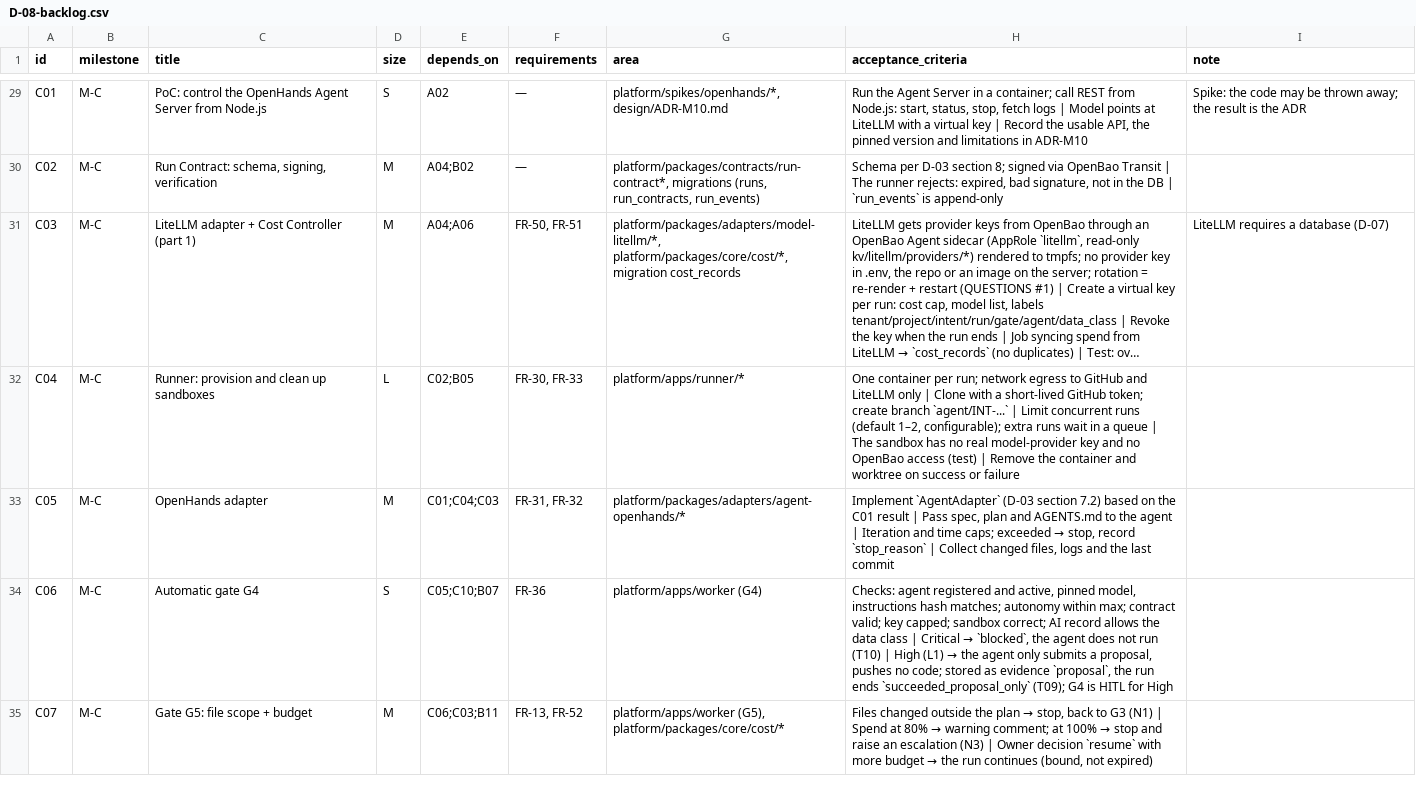
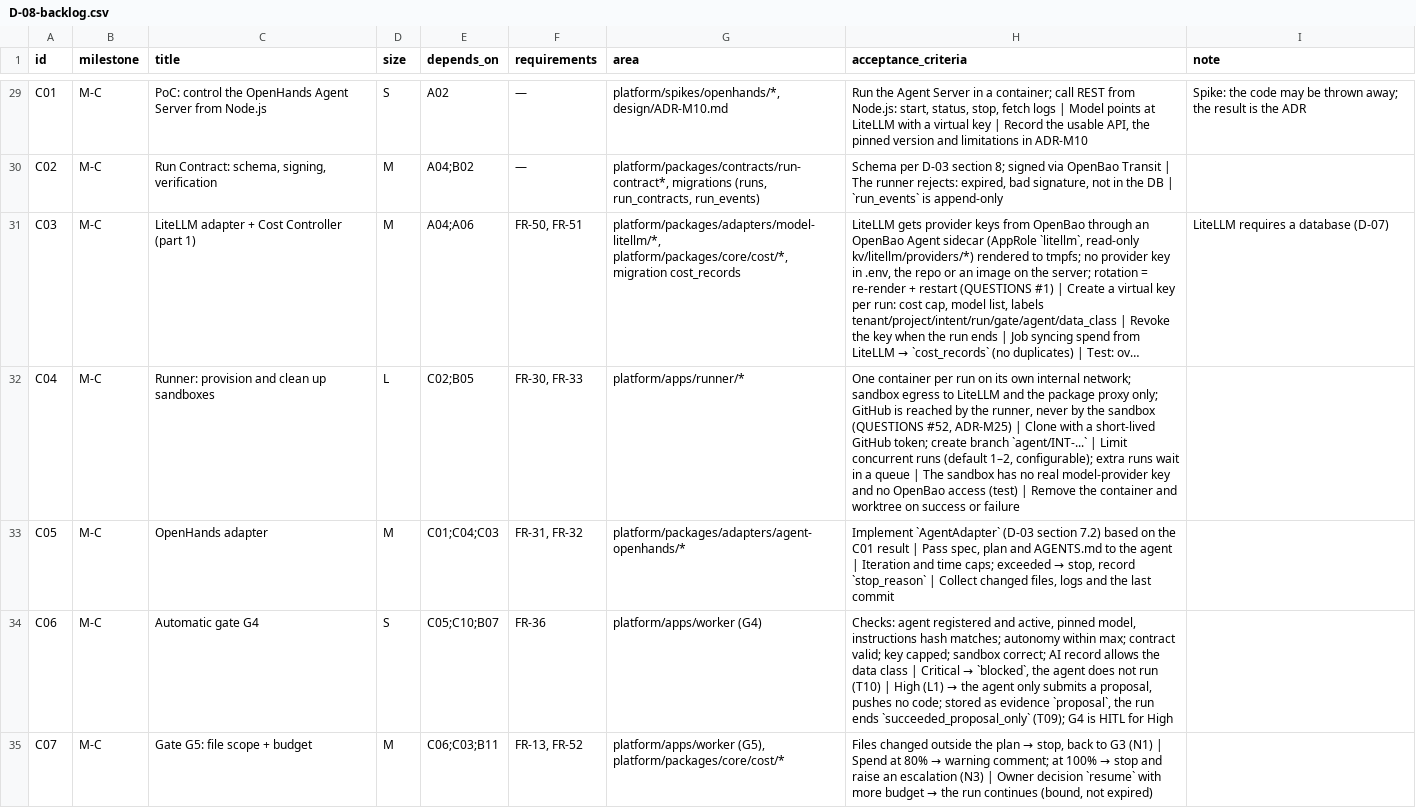
Before and after one commit to hoanghainh1188/agentic-sdlc-framework, a CSV file: design/D-08-backlog.csv, drawn as a sheet; only a part is shown, gaps mark what is left out; long unchanged cells end in …; the diff covers the shown part only; the diff names each change by its address in the sheet, - before the commit and + after, or states it on an @@ line.

Commit message:
C04: runner session 1 — sandbox hardening, per-run egress, slot pool (#89)

```diff
--- a/design/D-08-backlog.csv
+++ b/design/D-08-backlog.csv
-H32 (acceptance_criteria): …container per run; network egress to GitHub and LiteLLM only | Clone…
+H32 (acceptance_criteria): …container per run on its own internal network; sandbox egress to LiteLLM and the package proxy only; GitHub is reached by the runner, never by the sandbox (QUESTIONS #52, ADR-M25) | Clone…
```
Also changed, not shown: 1 edited cell elsewhere in this file, 45 other files.
